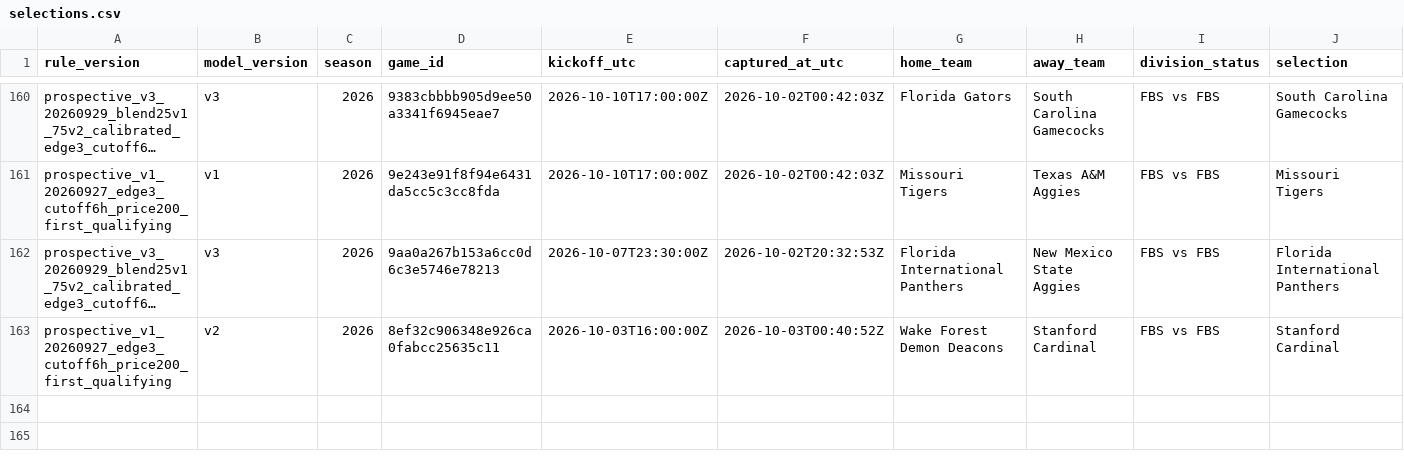
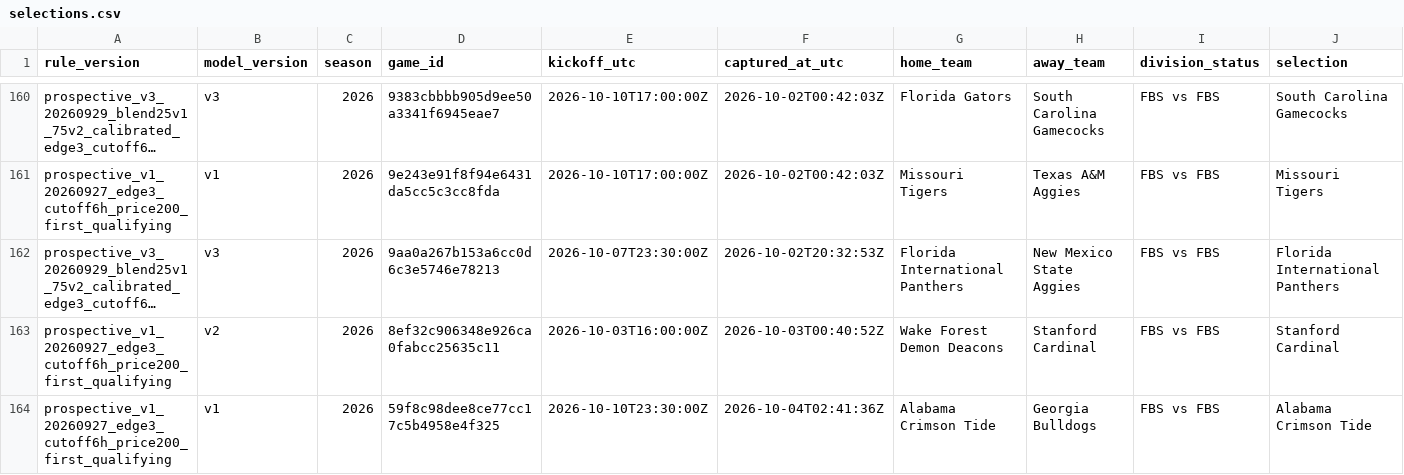
Before and after one commit to JarzCFB/codi-cfb-dashboard, a CSV file: prospective/selections.csv, drawn as a sheet; only a part is shown, gaps mark what is left out; long unchanged cells end in …; rows hold the shown columns only; the diff names each change by its address in the sheet, - before the commit and + after, or states it on an @@ line.

```diff
--- a/prospective/selections.csv
+++ b/prospective/selections.csv
+row 164: prospective_v1_20260927_edge3_cutoff6h_price200_first_qualifying | v1 | 2026 | 59f8c98dee8ce77cc17c5b4958e4f325 | 2026-10-10T23:30:00Z | 2026-10-04T02:41:36Z | Alabama Crimson Tide | Georgia Bulldogs | FBS vs FBS | Alabama Crimson Tide
```
Also changed, not shown: 1 other file.
